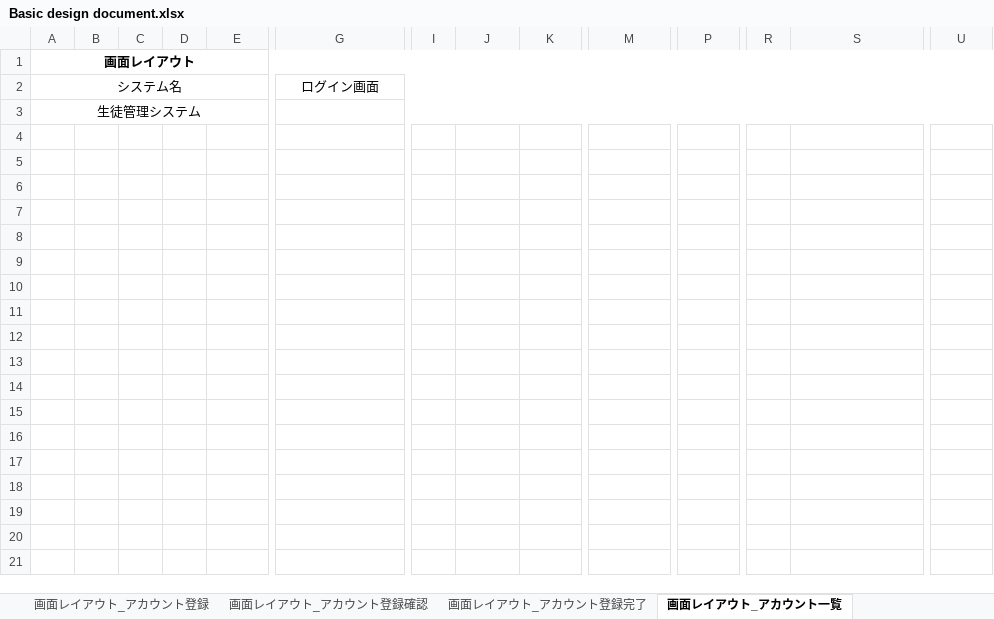
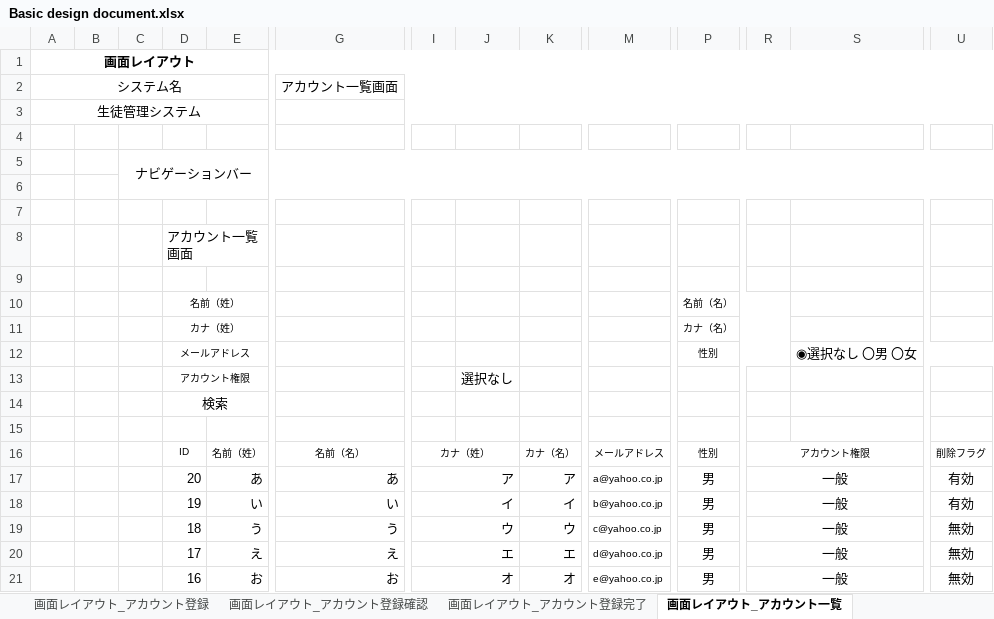
Before and after one commit to test-saitomini/7-Programming-exercises, an Excel workbook: Basic design document.xlsx, sheet 画面レイアウト_アカウント一覧, drawn as a sheet; only a part is shown, gaps mark what is left out; values as stored, in another font and other column widths than the file's, no borders; rows hold the shown columns only; the diff covers the shown part only; the diff names each change by its address in the sheet, - before the commit and + after, or states it on an @@ line.

```diff
--- a/Basic design document.xlsx (sheet 画面レイアウト_アカウント一覧)
+++ b/Basic design document.xlsx (sheet 画面レイアウト_アカウント一覧)
-G2: ログイン画面
+G2: アカウント一覧画面
+row 4: (empty)
+row 5:  |  | ナビゲーションバー
+row 6: (empty)
+row 7: (empty)
+row 8:  |  |  | アカウント一覧画面
+row 9: (empty)
+row 10:  |  |  | 名前（姓） |  |  |  |  |  |  | 名前（名）
+row 11:  |  |  | カナ（姓） |  |  |  |  |  |  | カナ（名）
+row 12:  |  |  | メールアドレス |  |  |  |  |  |  | 性別 |  | ◉選択なし 〇男 〇女
+row 13:  |  |  | アカウント権限 |  |  |  | 選択なし
+row 14:  |  |  | 検索
+row 15: (empty)
+row 16:  |  |  | ID | 名前（姓） | 名前（名） | カナ（姓） |  | カナ（名） | メールアドレス | 性別 | アカウント権限 |  | 削除フラグ
+row 17:  |  |  | 20 | あ | あ | ア |  | ア | a@yahoo.co.jp | 男 | 一般 |  | 有効
+row 18:  |  |  | 19 | い | い | イ |  | イ | b@yahoo.co.jp | 男 | 一般 |  | 有効
+row 19:  |  |  | 18 | う | う | ウ |  | ウ | c@yahoo.co.jp | 男 | 一般 |  | 無効
+row 20:  |  |  | 17 | え | え | エ |  | エ | d@yahoo.co.jp | 男 | 一般 |  | 無効
+row 21:  |  |  | 16 | お | お | オ |  | オ | e@yahoo.co.jp | 男 | 一般 |  | 無効
```
Also changed, not shown: 19 added rows elsewhere in this sheet, sheet 画面レイアウト_アカウント登録確認, sheet 画面レイアウト_アカウント更新確認, sheet 画面レイアウト_アカウント更新, sheet 画面レイアウト_アカウント登録, sheet 画面レイアウト_アカウント削除, sheet 画面レイアウト_アカウント登録完了, 5 more sheets.
